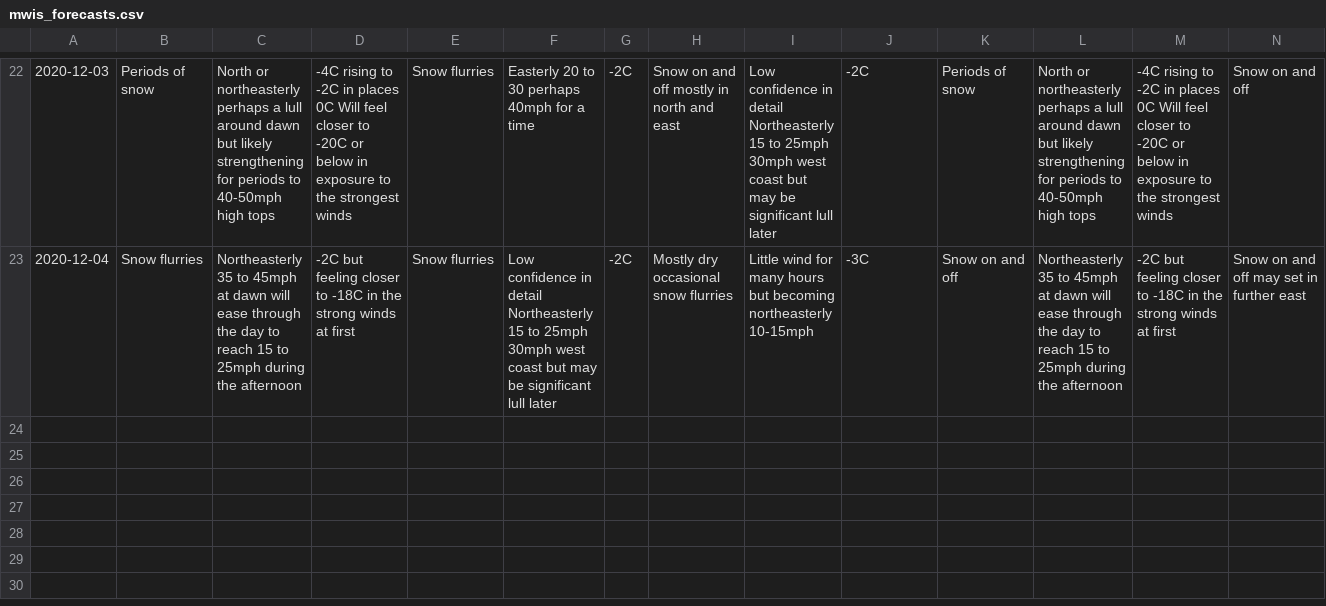
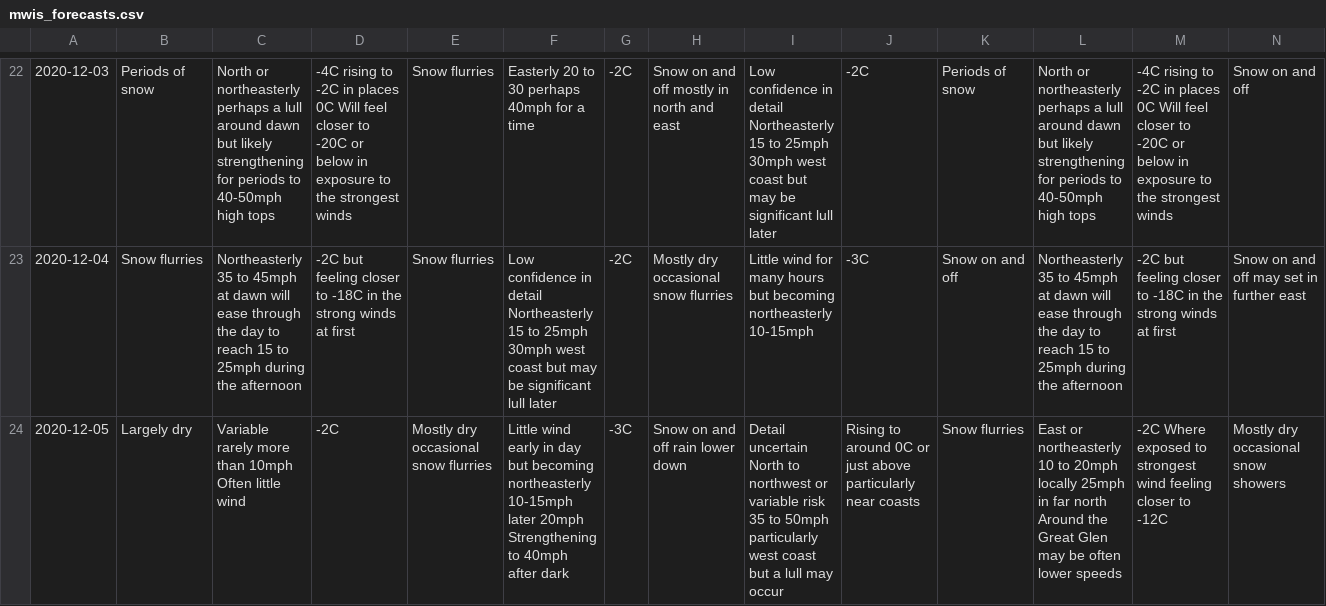
Before and after one commit to murraycutforth/Scottish-Winter-Coding, a CSV file: data/mwis_forecasts.csv, drawn as a sheet; only a part is shown, gaps mark what is left out; rows hold the shown columns only; the diff names each change by its address in the sheet, - before the commit and + after, or states it on an @@ line.

Commit message:
Auto commit with forecast data

```diff
--- a/data/mwis_forecasts.csv
+++ b/data/mwis_forecasts.csv
+row 24: 2020-12-05 | Largely dry | Variable rarely more than 10mph Often little wind | -2C | Mostly dry occasional snow flurries | Little wind early in day but becoming northeasterly 10-15mph later 20mph Strengthening to 40mph after dark | -3C | Snow on and off rain lower down | Detail uncertain North to northwest or variable risk 35 to 50mph particularly west coast but a lull may occur | Rising to around 0C or just above particularly near coasts | Snow flurries | East or northeasterly 10 to 20mph locally 25mph in far north Around the Great Glen may be often lower speeds | -2C Where exposed to strongest wind feeling closer to -12C | Mostly dry occasional snow showers
```
Also changed, not shown: data/cic_observations.csv.
